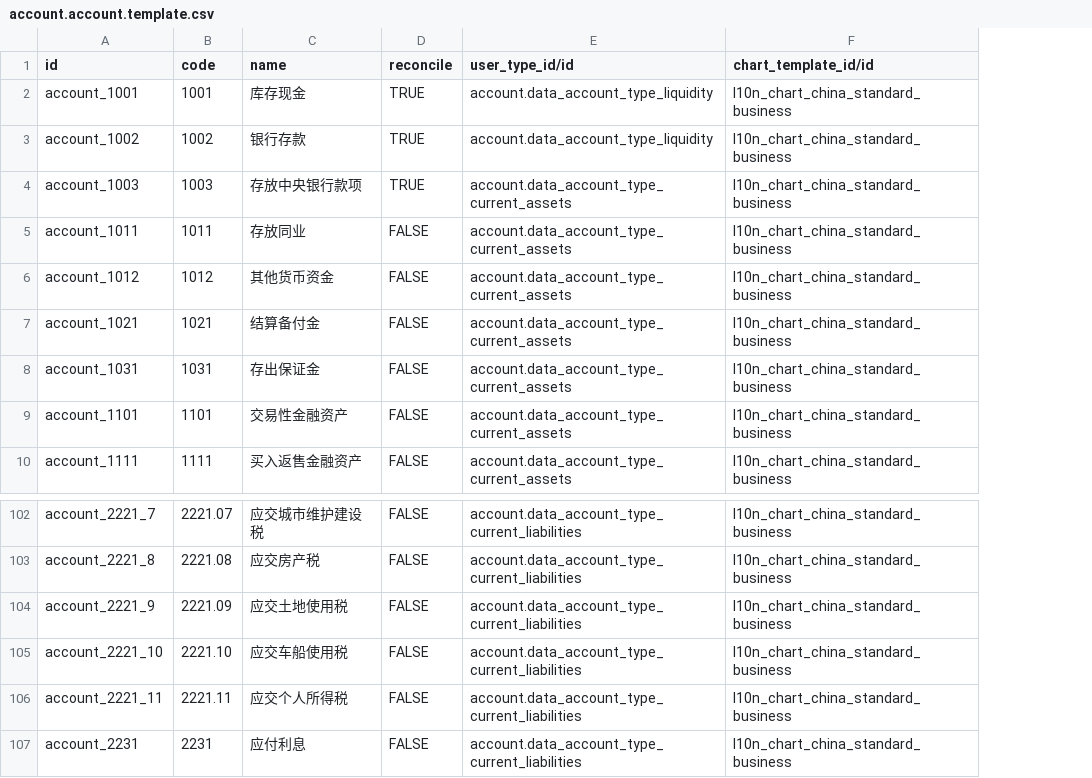
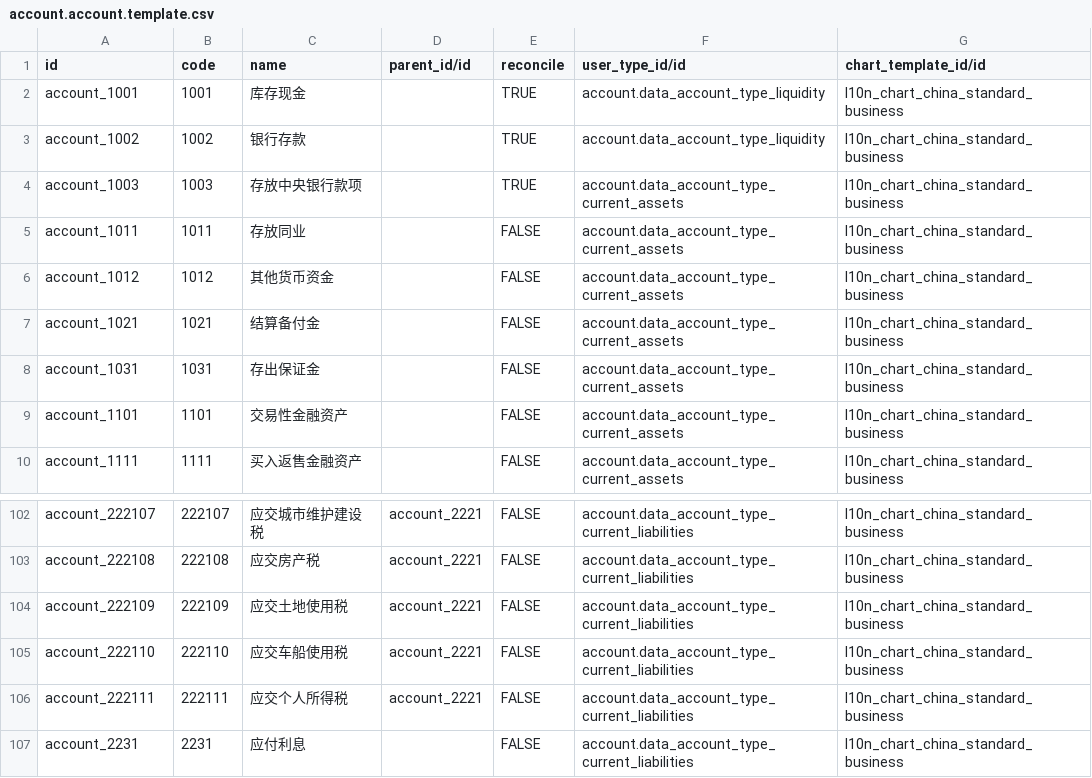
Before and after one commit to chr00tt/l10n_cn_standard, a CSV file: data/account.account.template.csv, drawn as a sheet; only a part is shown, gaps mark what is left out; the diff covers the shown part only; the diff names each change by its address in the sheet, - before the commit and + after, or states it on an @@ line.

```diff
--- a/data/account.account.template.csv
+++ b/data/account.account.template.csv
+column D (parent_id/id), rows 102-106: all account_2221
-A102 (id): account_2221_7
+A102 (id): account_222107
-B102 (code): 2221.07
+B102 (code): 222107
-A103 (id): account_2221_8
+A103 (id): account_222108
-B103 (code): 2221.08
+B103 (code): 222108
-A104 (id): account_2221_9
+A104 (id): account_222109
-B104 (code): 2221.09
+B104 (code): 222109
-A105 (id): account_2221_10
+A105 (id): account_222110
-B105 (code): 2221.10
+B105 (code): 222110
-A106 (id): account_2221_11
+A106 (id): account_222111
-B106 (code): 2221.11
+B106 (code): 222111
```
Also changed, not shown: 32 edited cells elsewhere in this file.
